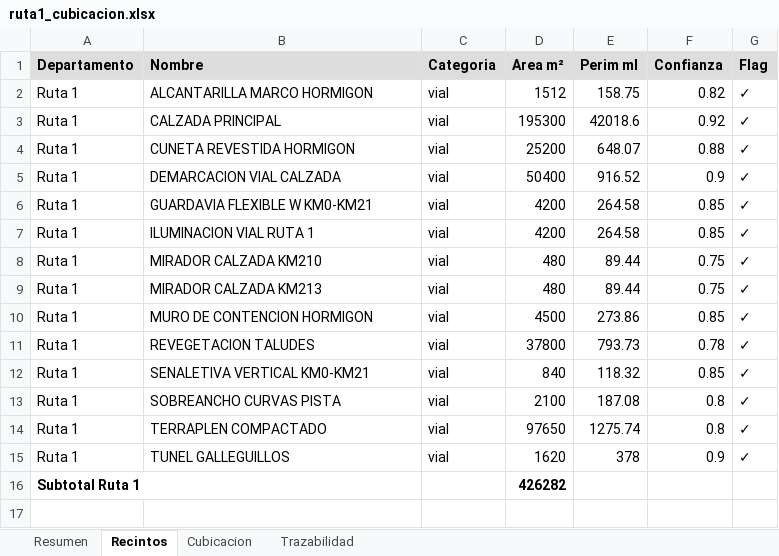
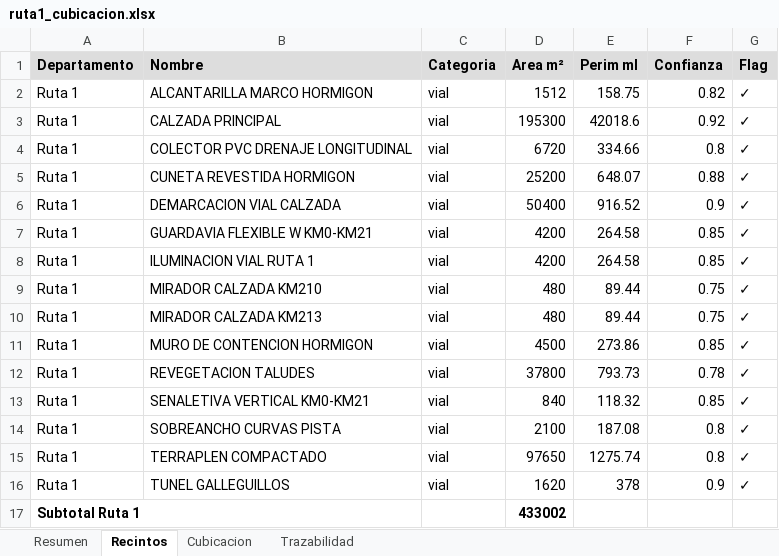
Before and after one commit to dgonzamat/Hack, an Excel workbook: ruta1_cubicacion.xlsx, sheet Recintos, drawn as a sheet; values as stored, in another font and other column widths than the file's, no borders; addresses are those after the commit; the diff names each change by its address in the sheet, - before the commit and + after, or states it on an @@ line.

```diff
--- a/ruta1_cubicacion.xlsx (sheet Recintos)
+++ b/ruta1_cubicacion.xlsx (sheet Recintos)
+row 4: Ruta 1 | COLECTOR PVC DRENAJE LONGITUDINAL | vial | 6720 | 334.66 | 0.8 | ✓
-D17 (Area m²): 426282
+D17 (Area m²): 433002
```
Also changed, not shown: sheet Cubicacion, sheet Resumen, 4 other files.
